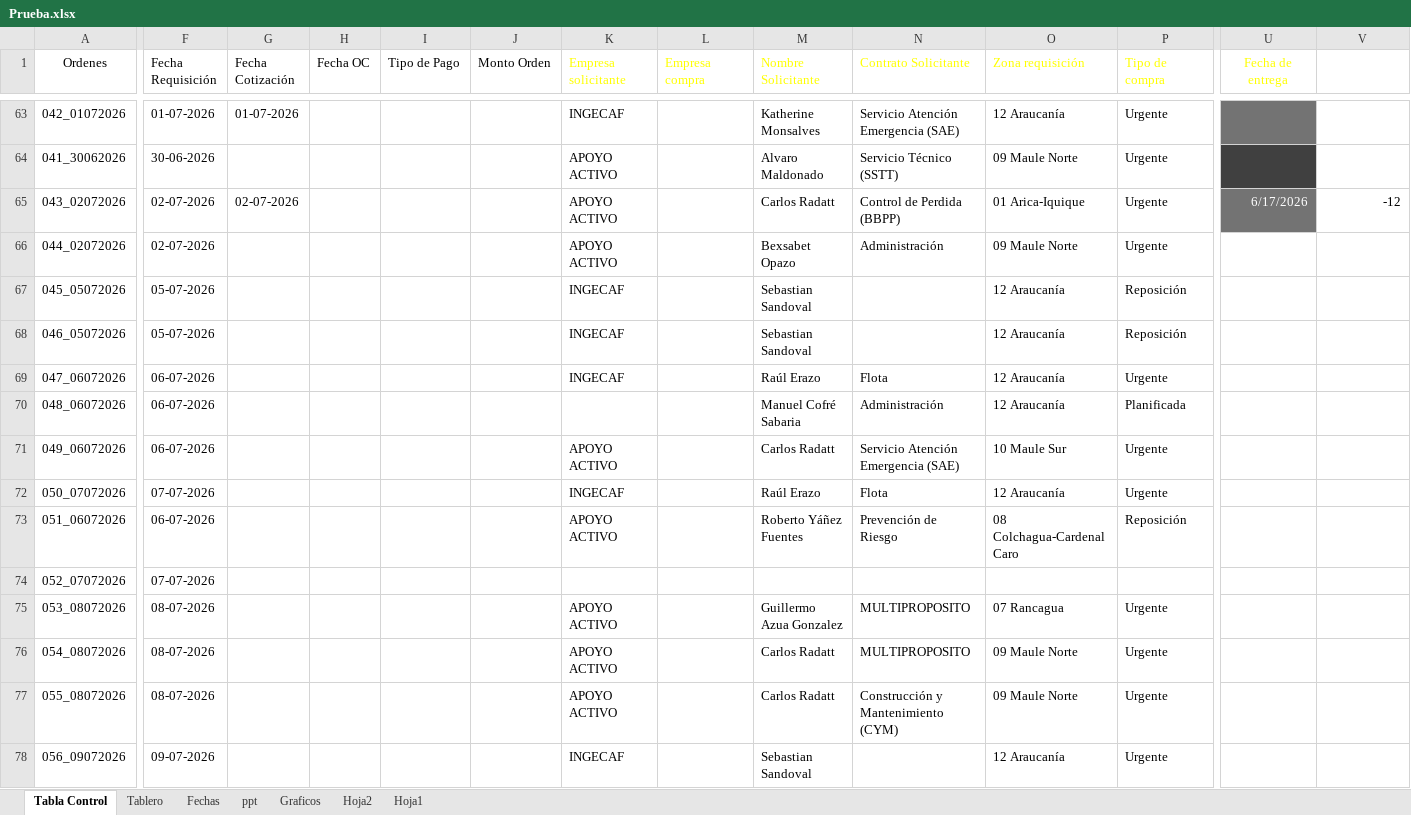
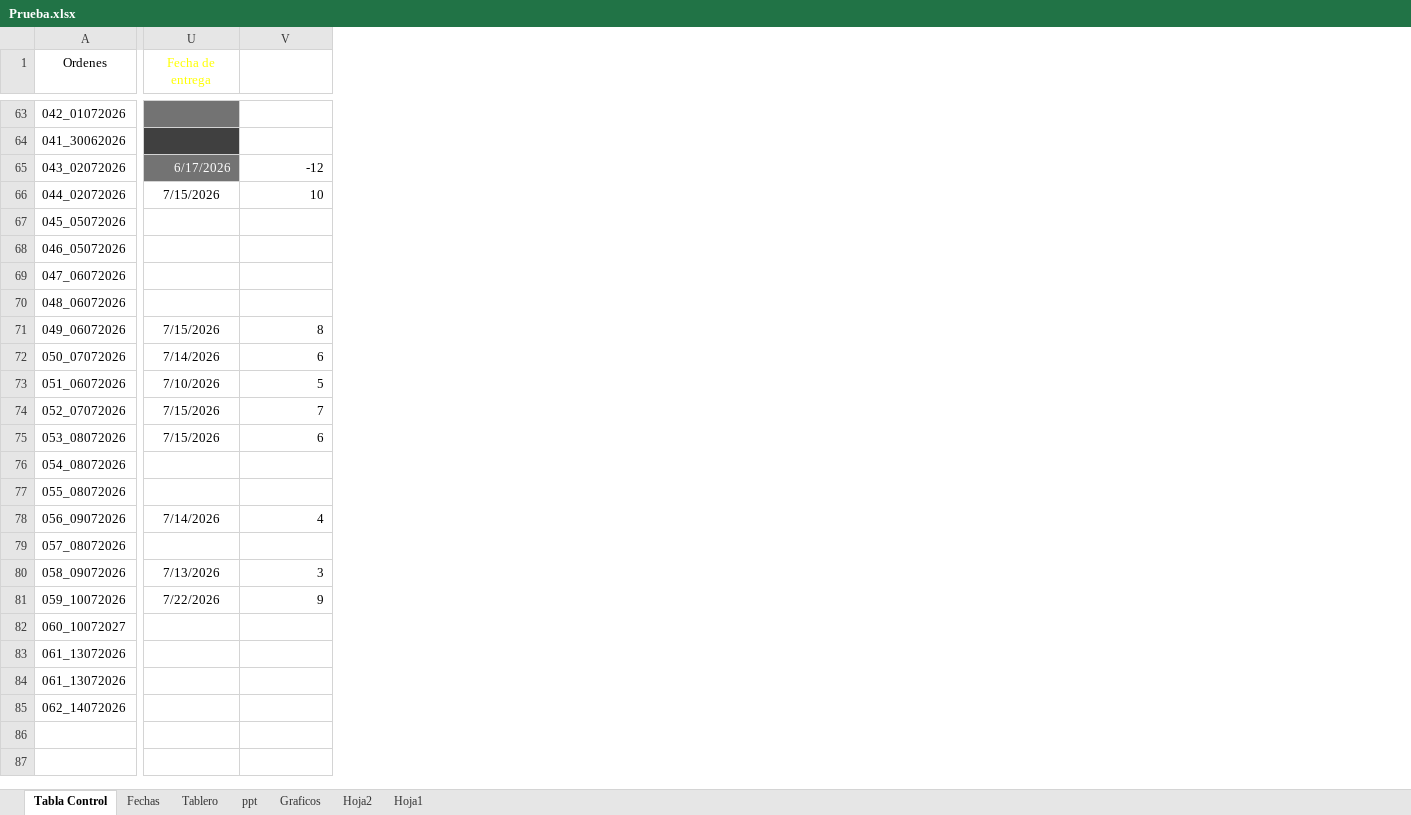
Before and after one commit to RodrigoCay/RequiAA, an Excel workbook: Prueba.xlsx, sheet Tabla Control, drawn as a sheet; only a part is shown, gaps mark what is left out; values as stored, in another font and other column widths than the file's, no borders; table styles not drawn; removed rows and columns are numbered as before the commit, all else as after; rows hold the shown columns only; the diff covers the shown part only; the diff names each change by its address in the sheet, - before the commit and + after, or states it on an @@ line.

```diff
--- a/Prueba.xlsx (sheet Tabla Control)
+++ b/Prueba.xlsx (sheet Tabla Control)
@@ sheet tab order changed: Tabla Control | Fechas | Tablero | ppt | Graficos | Hoja2 | Hoja1 @@
@@ column F (Fecha Requisición) hidden, rows 63-78: 01-07-2026 | 30-06-2026 | 02-07-2026 | 02-07-2026 | 05-07-2026 | 05-07-2026 | 06-07-2026 | 06-07-2026 | 06-07-2026 | 07-07-2026 | 06-07-2026 | 07-07-2026 | 08-07-2026 | 08-07-2026 | 08-07-2026 | 09-07-2026 @@
@@ column G (Fecha Cotización) hidden, rows 63-65: 01-07-2026 |  | 02-07-2026 @@
@@ column H (Fecha OC) hidden, empty @@
@@ column I (Tipo de Pago) hidden, empty @@
@@ column J (Monto Orden) hidden, empty @@
@@ column K (Empresa solicitante) hidden, rows 63-78: INGECAF | APOYO ACTIVO | APOYO ACTIVO | APOYO ACTIVO | INGECAF | INGECAF | INGECAF |  | APOYO ACTIVO | INGECAF | APOYO ACTIVO |  | APOYO ACTIVO | APOYO ACTIVO | APOYO ACTIVO | INGECAF @@
@@ column L (Empresa compra) hidden, empty @@
@@ column M (Nombre Solicitante) hidden, rows 63-78: Katherine Monsalves | Alvaro Maldonado | Carlos Radatt | Bexsabet Opazo | Sebastian Sandoval | Sebastian Sandoval | Raúl Erazo | Manuel Cofré Sabaria | Carlos Radatt | Raúl Erazo | Roberto Yáñez Fuentes |  | Guillermo Azua Gonzalez | Carlos Radatt | Carlos Radatt | Sebastian Sandoval @@
@@ column N (Contrato Solicitante) hidden, rows 63-77: Servicio Atención Emergencia (SAE) | Servicio Técnico (SSTT) | Control de Perdida (BBPP) | Administración |  |  | Flota | Administración | Servicio Atención Emergencia (SAE) | Flota | Prevención de Riesgo |  | MULTIPROPOSITO | MULTIPROPOSITO | Construcción y Mantenimiento (CYM) @@
@@ column O (Zona requisición) hidden, rows 63-78: 12 Araucanía | 09 Maule Norte | 01 Arica-Iquique | 09 Maule Norte | 12 Araucanía | 12 Araucanía | 12 Araucanía | 12 Araucanía | 10 Maule Sur | 12 Araucanía | 08 Colchagua-Cardenal Caro |  | 07 Rancagua | 09 Maule Norte | 09 Maule Norte | 12 Araucanía @@
@@ column P (Tipo de compra) hidden, rows 63-78: Urgente | Urgente | Urgente | Urgente | Reposición | Reposición | Urgente | Planificada | Urgente | Urgente | Reposición |  | Urgente | Urgente | Urgente | Urgente @@
-U66 (Fecha de entrega): (empty)
+U66 (Fecha de entrega): 7/15/2026
-V66 (Tiempo Ciclo): (empty)
+V66 (Tiempo Ciclo): 10
-U71 (Fecha de entrega): (empty)
+U71 (Fecha de entrega): 7/15/2026
-V71 (Tiempo Ciclo): (empty)
+V71 (Tiempo Ciclo): 8
-U72 (Fecha de entrega): (empty)
+U72 (Fecha de entrega): 7/14/2026
-V72 (Tiempo Ciclo): (empty)
+V72 (Tiempo Ciclo): 6
-U73 (Fecha de entrega): (empty)
+U73 (Fecha de entrega): 7/10/2026
-V73 (Tiempo Ciclo): (empty)
+V73 (Tiempo Ciclo): 5
-U74:U75 (Fecha de entrega): (empty)
+U74:U75 (Fecha de entrega): 7/15/2026
-V74 (Tiempo Ciclo): (empty)
+V74 (Tiempo Ciclo): 7
-V75 (Tiempo Ciclo): (empty)
+V75 (Tiempo Ciclo): 6
-U78 (Fecha de entrega): (empty)
+U78 (Fecha de entrega): 7/14/2026
-V78 (Tiempo Ciclo): (empty)
+V78 (Tiempo Ciclo): 4
+row 79: 057_08072026
+row 80: 058_09072026 | 7/13/2026 | 3
+row 81: 059_10072026 | 7/22/2026 | 9
+row 82: 060_10072027
+row 83: 061_13072026
+row 84: 061_13072026
+row 85: 062_14072026
```
Also changed, not shown: 2 removed columns elsewhere in this sheet, hidden cells.
